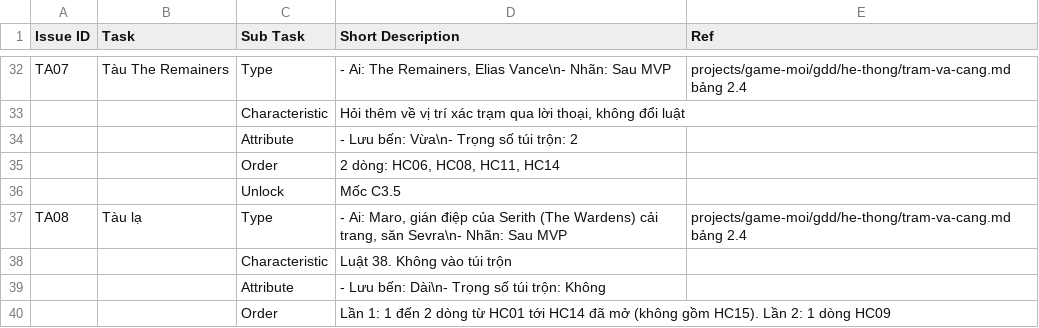
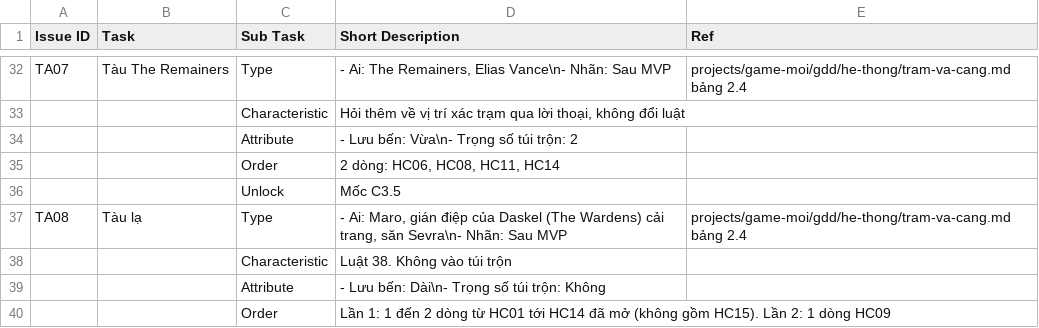
Before and after one commit to huycv18/DATN-SP27, a TSV file: projects/game-moi/gdd/sheet/Customer.tsv, drawn as a sheet; only a part is shown, gaps mark what is left out.

```diff
--- a/projects/game-moi/gdd/sheet/Customer.tsv
+++ b/projects/game-moi/gdd/sheet/Customer.tsv
@@ -36,3 +36,3 @@ TA07	Tàu The Remainers	Type	- Ai: The Remainers, Elias Vance\n- Nhãn: Sau MVP
 		Unlock	Mốc C3.5	
-TA08	Tàu lạ	Type	- Ai: Maro, gián điệp của Serith (The Wardens) cải trang, săn Sevra\n- Nhãn: Sau MVP	projects/game-moi/gdd/he-thong/tram-va-cang.md bảng 2.4
+TA08	Tàu lạ	Type	- Ai: Maro, gián điệp của Daskel (The Wardens) cải trang, săn Sevra\n- Nhãn: Sau MVP	projects/game-moi/gdd/he-thong/tram-va-cang.md bảng 2.4
 		Characteristic	Luật 38. Không vào túi trộn	
```
Also changed, not shown: projects/game-moi/gdd/sheet/Assets.tsv, projects/game-moi/gdd/sheet/CORE LOOP.tsv, 18 other files.
